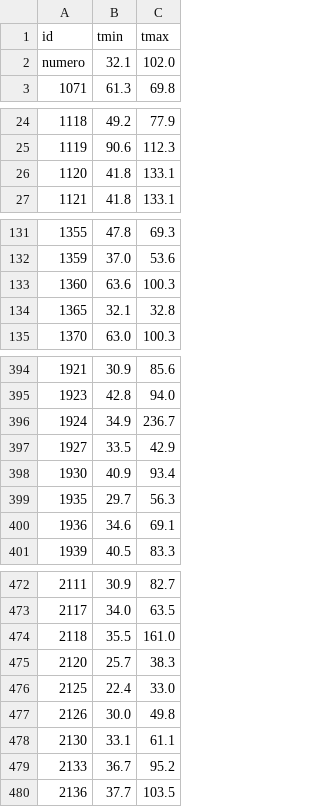
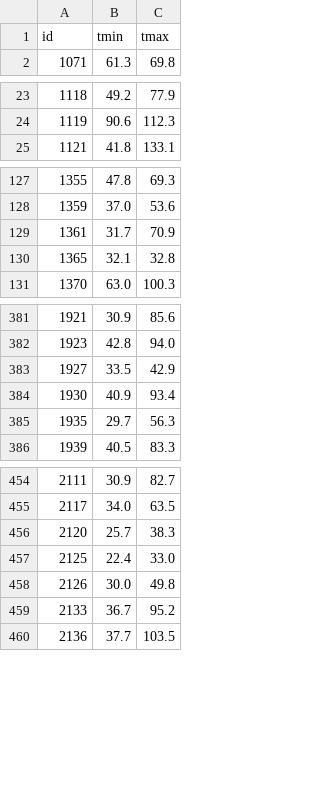
Before and after one commit to JU4N98/sismac-image-classifier, a CSV file: dataset/temperatures.csv, drawn as a sheet; only a part is shown, gaps mark what is left out; removed rows and columns are numbered as before the commit, all else as after; the diff covers the shown part only; the diff names each change by its address in the sheet, - before the commit and + after, or states it on an @@ line.

```diff
--- a/dataset/temperatures.csv
+++ b/dataset/temperatures.csv
-row 2: numero | 32.1 | 102.0
-row 26: 1120 | 41.8 | 133.1
-row 133: 1360 | 63.6 | 100.3
+row 129: 1361 | 31.7 | 70.9
-row 396: 1924 | 34.9 | 236.7
-row 400: 1936 | 34.6 | 69.1
-row 474: 2118 | 35.5 | 161.0
-row 478: 2130 | 33.1 | 61.1
```
Also changed, not shown: 14 removed rows and 2 edited cells elsewhere in this file, 3 other files.
